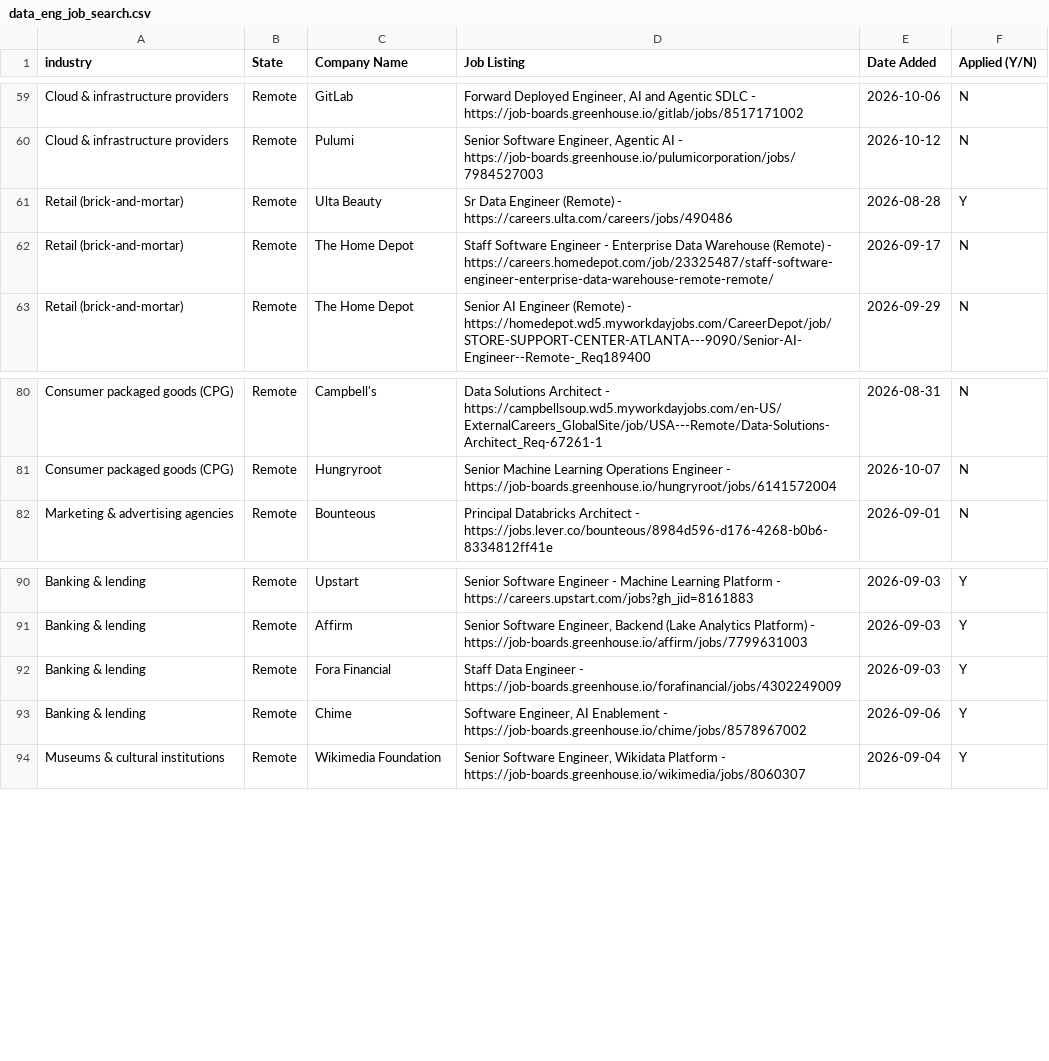
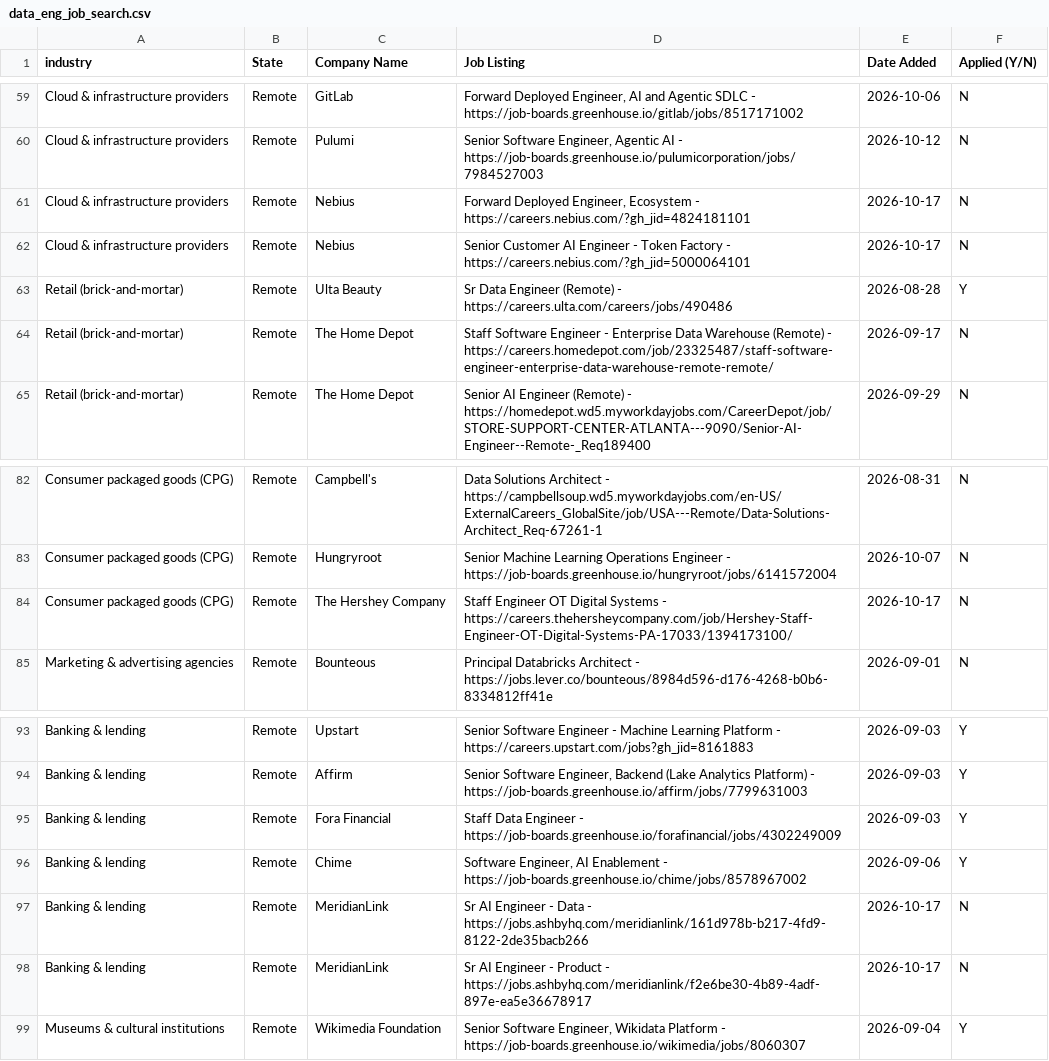
Before and after one commit to sandervw/job-search, a CSV file: data_eng_job_search.csv, drawn as a sheet; only a part is shown, gaps mark what is left out; the diff names each change by its address in the sheet, - before the commit and + after, or states it on an @@ line.

```diff
--- a/data_eng_job_search.csv
+++ b/data_eng_job_search.csv
+row 61: Cloud & infrastructure providers | Remote | Nebius | Forward Deployed Engineer, Ecosystem - https://careers.nebius.com/?gh_jid=4824181101 | 2026-10-17 | N
+row 62: Cloud & infrastructure providers | Remote | Nebius | Senior Customer AI Engineer - Token Factory - https://careers.nebius.com/?gh_jid=5000064101 | 2026-10-17 | N
+row 84: Consumer packaged goods (CPG) | Remote | The Hershey Company | Staff Engineer OT Digital Systems - https://careers.thehersheycompany.com/job/Hershey-Staff-Engineer-OT-Digital-Systems-PA-17033/1394173100/ | 2026-10-17 | N
+row 97: Banking & lending | Remote | MeridianLink | Sr AI Engineer - Data - https://jobs.ashbyhq.com/meridianlink/161d978b-b217-4fd9-8122-2de35bacb266 | 2026-10-17 | N
+row 98: Banking & lending | Remote | MeridianLink | Sr AI Engineer - Product - https://jobs.ashbyhq.com/meridianlink/f2e6be30-4b89-4adf-897e-ea5e36678917 | 2026-10-17 | N
```
